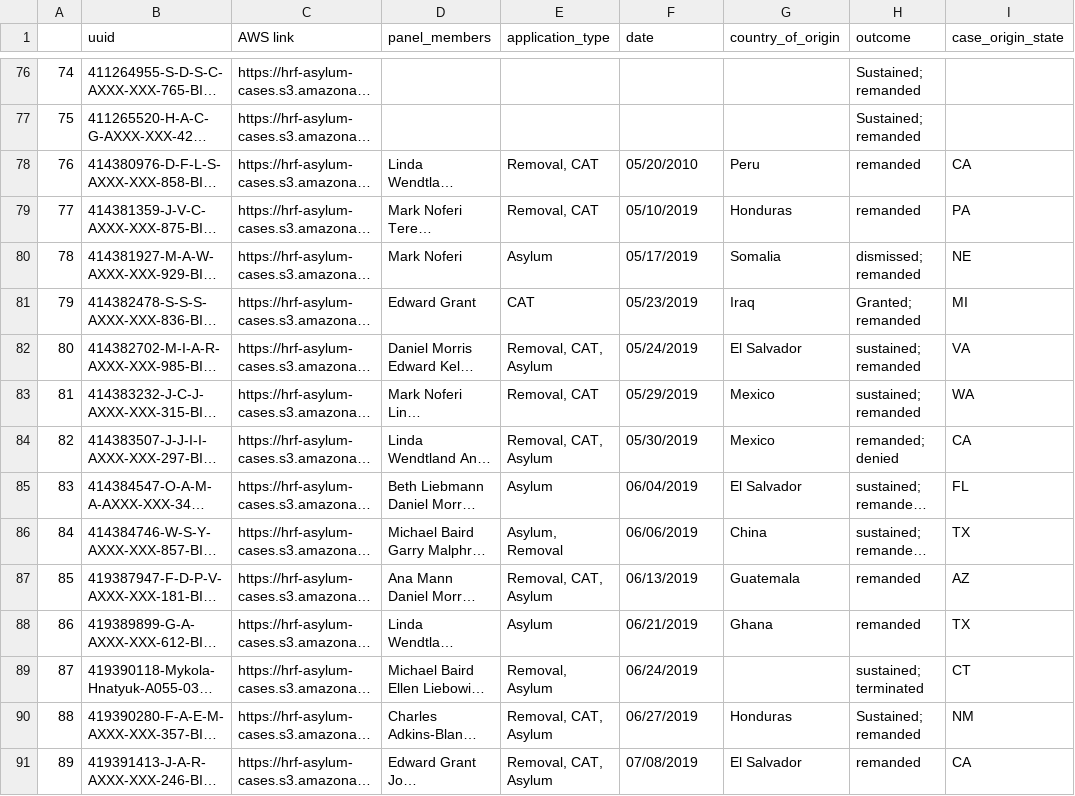
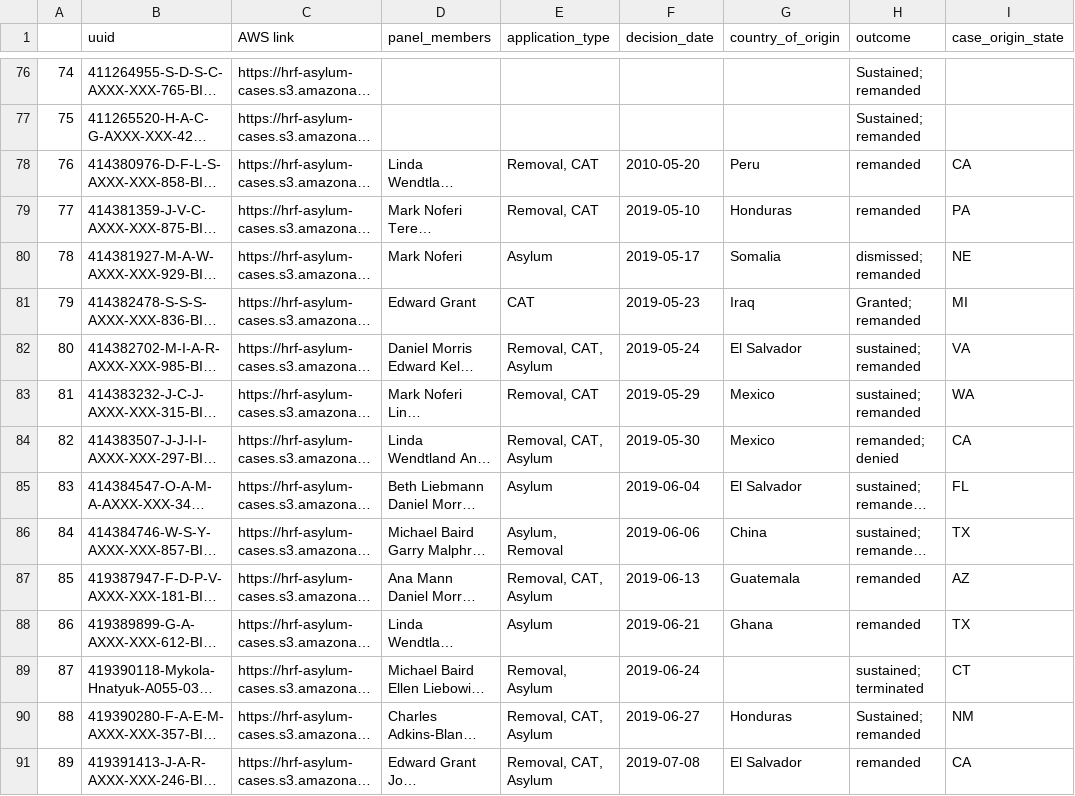
Before and after one commit to BloomTech-Labs/human-rights-first-asylum-ds-a, a CSV file: notebooks/manually_scrapped.csv, drawn as a sheet; only a part is shown, gaps mark what is left out; long unchanged cells end in …; the diff covers the shown part only; the diff names each change by its address in the sheet, - before the commit and + after, or states it on an @@ line.

```diff
--- a/notebooks/manually_scrapped.csv
+++ b/notebooks/manually_scrapped.csv
-F1: date
+F1: decision_date
-F78 (decision_date): 05/20/2010
+F78 (decision_date): 2010-05-20
-F79 (decision_date): 05/10/2019
+F79 (decision_date): 2019-05-10
-F80 (decision_date): 05/17/2019
+F80 (decision_date): 2019-05-17
-F81 (decision_date): 05/23/2019
+F81 (decision_date): 2019-05-23
-F82 (decision_date): 05/24/2019
+F82 (decision_date): 2019-05-24
-F83 (decision_date): 05/29/2019
+F83 (decision_date): 2019-05-29
-F84 (decision_date): 05/30/2019
+F84 (decision_date): 2019-05-30
-F85 (decision_date): 06/04/2019
+F85 (decision_date): 2019-06-04
-F86 (decision_date): 06/06/2019
+F86 (decision_date): 2019-06-06
-F87 (decision_date): 06/13/2019
+F87 (decision_date): 2019-06-13
-F88 (decision_date): 06/21/2019
+F88 (decision_date): 2019-06-21
-F89 (decision_date): 06/24/2019
+F89 (decision_date): 2019-06-24
-F90 (decision_date): 06/27/2019
+F90 (decision_date): 2019-06-27
-F91 (decision_date): 07/08/2019
+F91 (decision_date): 2019-07-08
```
Also changed, not shown: 147 edited cells elsewhere in this file, 36 other files.
